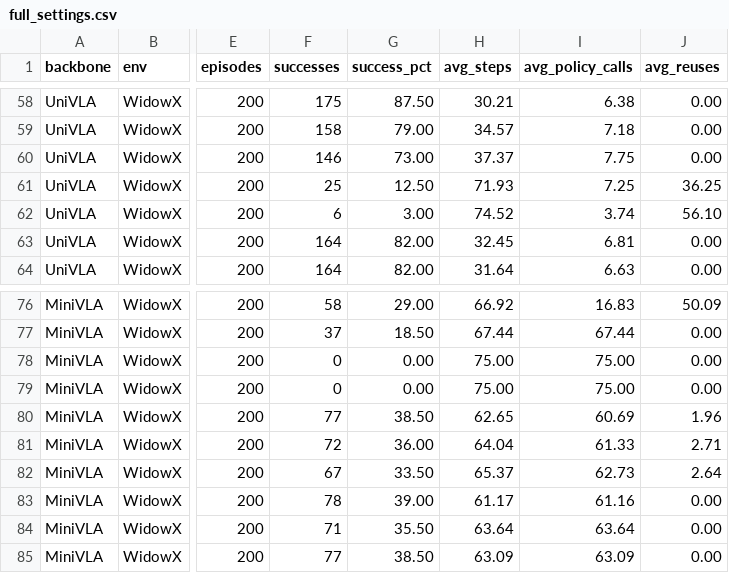
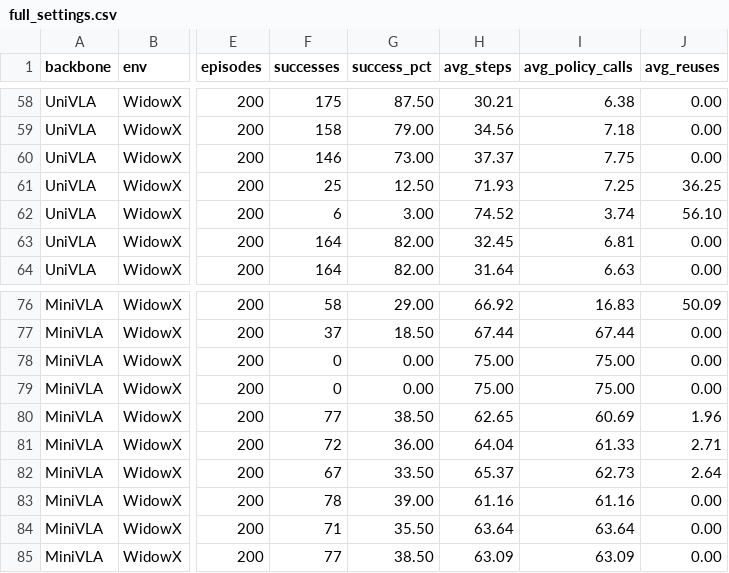
Before and after one commit to trillion-boy/BiVLA, a CSV file: experiments/paper/website/site/assets/full_settings.csv, drawn as a sheet; only a part is shown, gaps mark what is left out; the diff covers the shown part only; the diff names each change by its address in the sheet, - before the commit and + after, or states it on an @@ line.

```diff
--- a/experiments/paper/website/site/assets/full_settings.csv
+++ b/experiments/paper/website/site/assets/full_settings.csv
-H59 (avg_steps): 34.57
+H59 (avg_steps): 34.56
-H83 (avg_steps): 61.17
+H83 (avg_steps): 61.16
```
Also changed, not shown: 84 edited cells elsewhere in this file, experiments/paper/paired_results_all.csv, experiments/paper/project_page/pvalues.csv, 24 other files.
